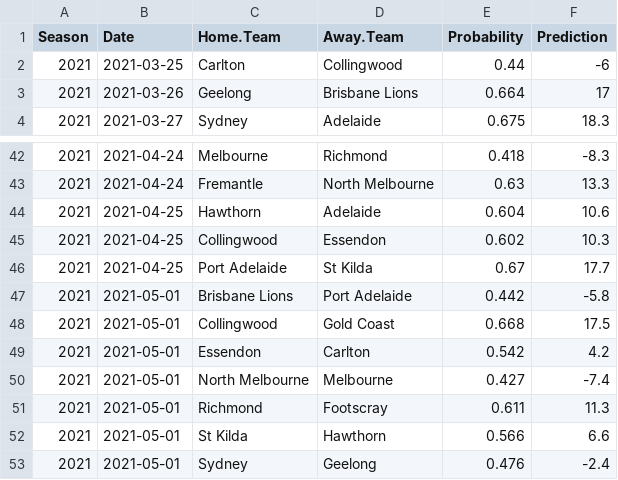
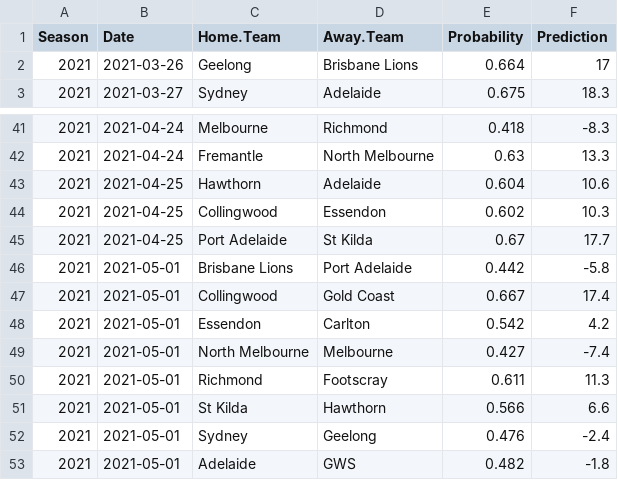
Before and after one commit to jimmyday12/plussixoneblog, a CSV file: data_files/raw-data/predictions_new.csv, drawn as a sheet; only a part is shown, gaps mark what is left out; the shorter side is filled out with more unchanged rows.

```diff
--- a/data_files/raw-data/predictions_new.csv
+++ b/data_files/raw-data/predictions_new.csv
@@ -1,3 +1,2 @@
 Season,Date,Home.Team,Away.Team,Probability,Prediction
-2021,2021-03-25,Carlton,Collingwood,0.44,-6
 2021,2021-03-26,Geelong,Brisbane Lions,0.664,17
@@ -47,3 +46,3 @@ Season,Date,Home.Team,Away.Team,Probability,Prediction
 2021,2021-05-01,Brisbane Lions,Port Adelaide,0.442,-5.8
-2021,2021-05-01,Collingwood,Gold Coast,0.668,17.5
+2021,2021-05-01,Collingwood,Gold Coast,0.667,17.4
 2021,2021-05-01,Essendon,Carlton,0.542,4.2
```
Also changed, not shown: data_files/raw-data/AFLM_sims_positions.csv, data_files/raw-data/AFLM_sims_summary.csv, 4 other files.
